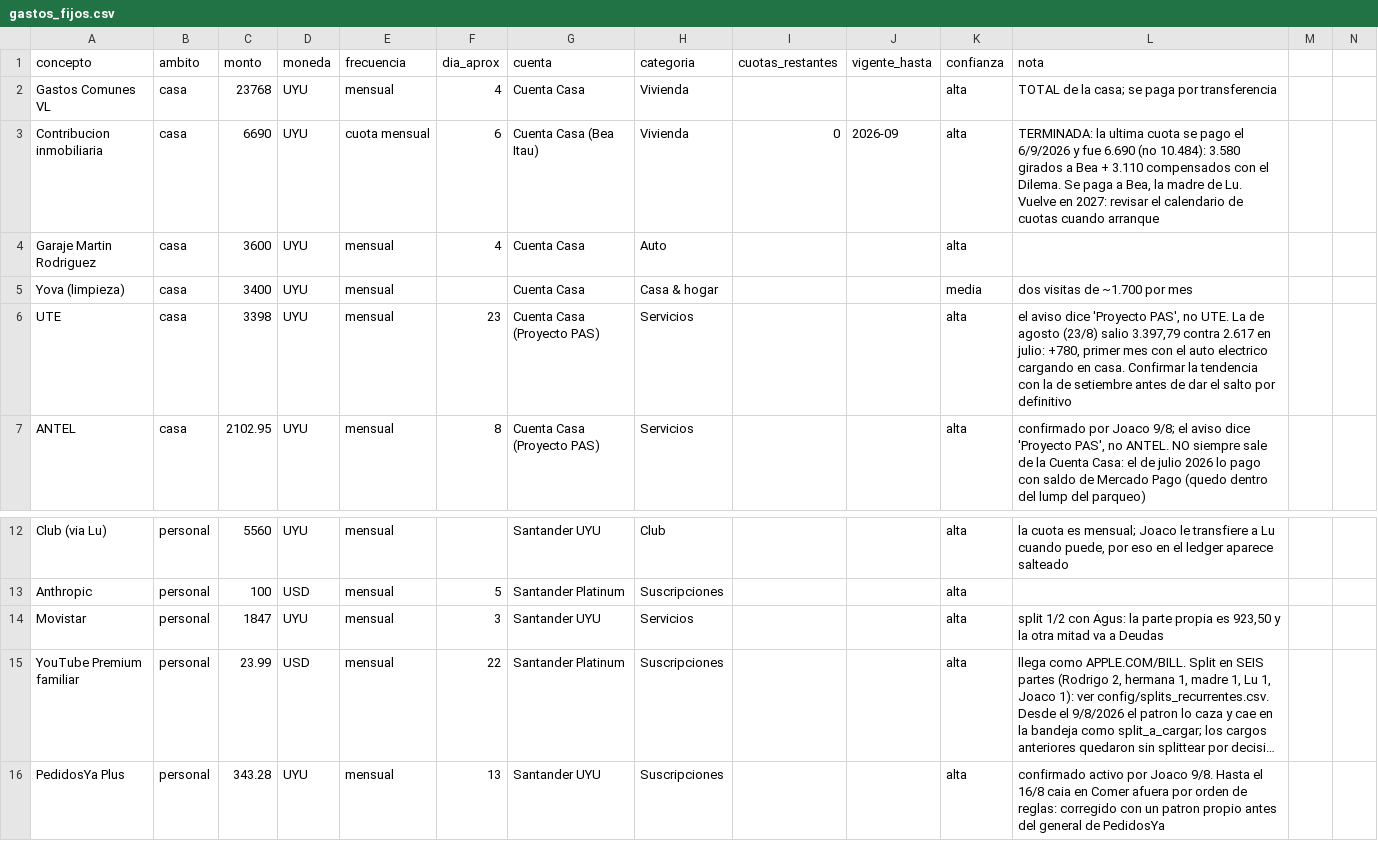
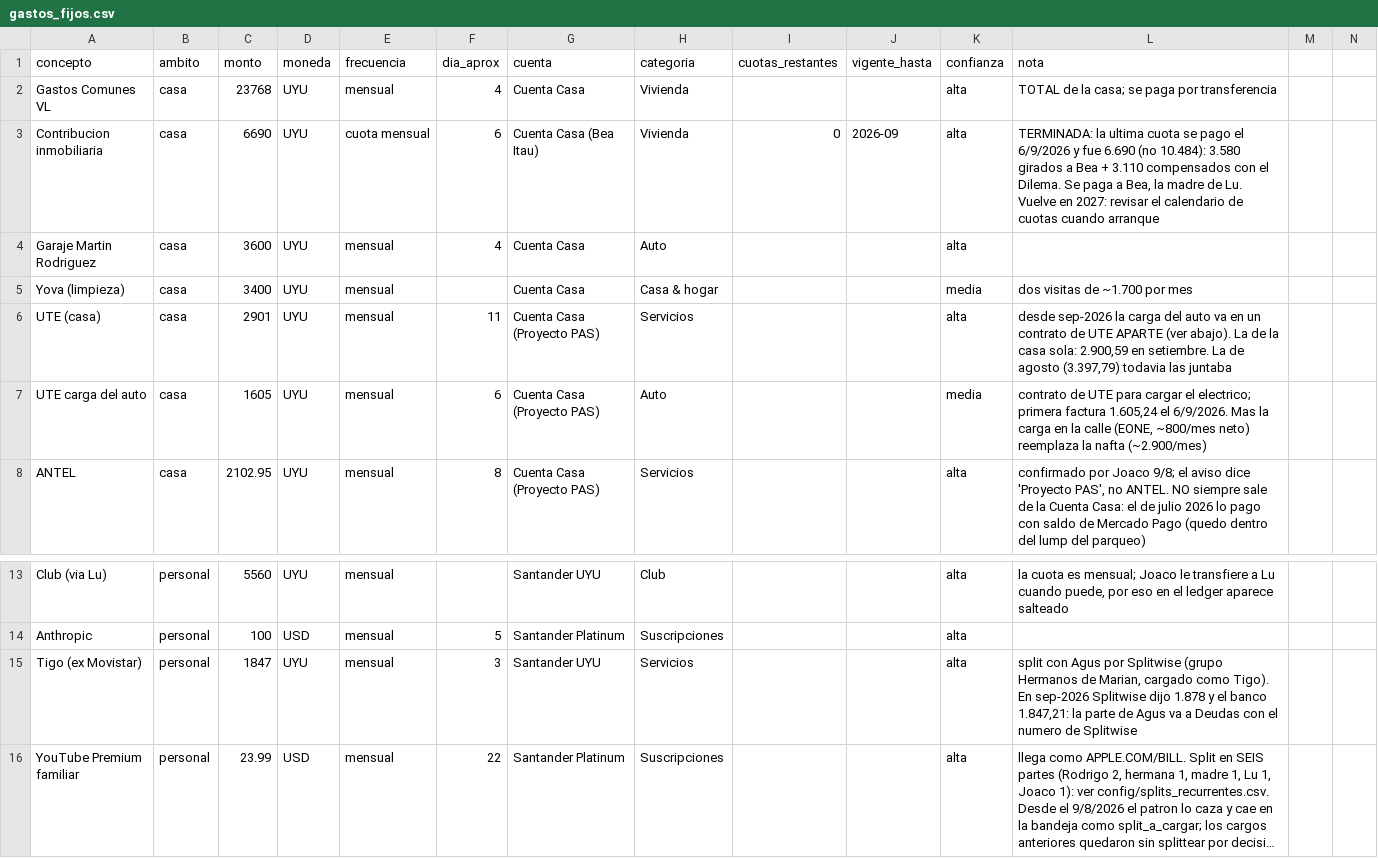
Before and after one commit to joacoguerrae/registro-gastos, a CSV file: config/gastos_fijos.csv, drawn as a sheet; only a part is shown, gaps mark what is left out; the shorter side is filled out with more unchanged rows; long unchanged cells end in …; addresses are those after the commit; rows hold the shown columns only; the diff names each change by its address in the sheet, - before the commit and + after, or states it on an @@ line.

```diff
--- a/config/gastos_fijos.csv
+++ b/config/gastos_fijos.csv
-A6 (concepto): UTE
+A6 (concepto): UTE (casa)
-C6 (monto): 3398
+C6 (monto): 2901
-F6 (dia_aprox): 23
+F6 (dia_aprox): 11
-L6 (nota): el aviso dice 'Proyecto PAS', no UTE. La de agosto (23/8) salio 3.397,79 contra 2.617 en julio: +780, primer mes con el auto electrico cargando en casa. Confirmar la tendencia con la de setiembre antes de dar el salto por definitivo
+L6 (nota): desde sep-2026 la carga del auto va en un contrato de UTE APARTE (ver abajo). La de la casa sola: 2.900,59 en setiembre. La de agosto (3.397,79) todavia las juntaba
+row 7: UTE carga del auto | casa | 1605 | UYU | mensual | 6 | Cuenta Casa (Proyecto PAS) | Auto |  |  | media | contrato de UTE para cargar el electrico; primera factura 1.605,24 el 6/9/2026. Mas la carga en la calle (EONE, ~800/mes neto) reemplaza la nafta (~2.900/mes)
-A15 (concepto): Movistar
+A15 (concepto): Tigo (ex Movistar)
-L15 (nota): split 1/2 con Agus: la parte propia es 923,50 y la otra mitad va a Deudas
+L15 (nota): split con Agus por Splitwise (grupo Hermanos de Marian, cargado como Tigo). En sep-2026 Splitwise dijo 1.878 y el banco 1.847,21: la parte de Agus va a Deudas con el numero de Splitwise
```
Also changed, not shown: config/reglas_comercio.csv, data/ledger.csv, 8 other files.
